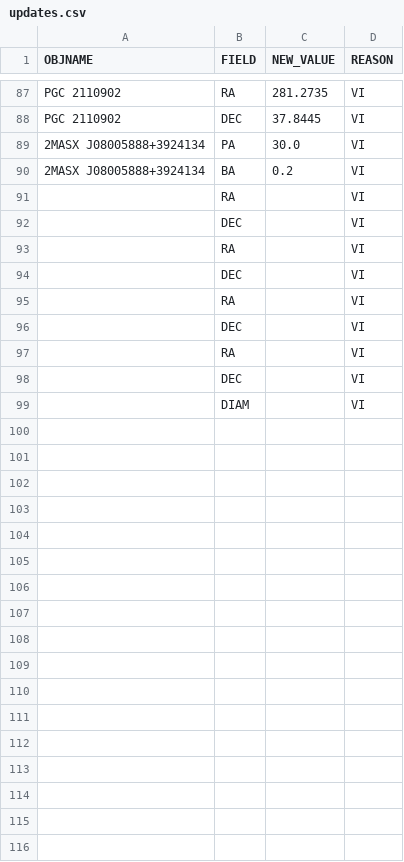
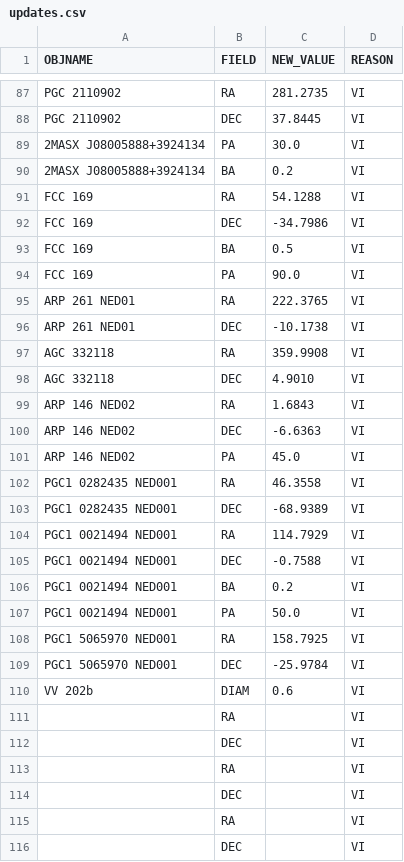
Before and after one commit to moustakas/SGA, a CSV file: py/SGA/data/SGA2025/overlays/v1.2/updates.csv, drawn as a sheet; only a part is shown, gaps mark what is left out; the shorter side is filled out with more unchanged rows.

```diff
--- a/py/SGA/data/SGA2025/overlays/v1.2/updates.csv
+++ b/py/SGA/data/SGA2025/overlays/v1.2/updates.csv
@@ -90,2 +90,22 @@ PGC 2110902,DEC,37.8445,VI
 2MASX J08005888+3924134,BA,0.2,VI
+FCC 169,RA,54.1288,VI
+FCC 169,DEC,-34.7986,VI
+FCC 169,BA,0.5,VI
+FCC 169,PA,90.0,VI
+ARP 261 NED01,RA,222.3765,VI
+ARP 261 NED01,DEC,-10.1738,VI
+AGC 332118,RA,359.9908,VI
+AGC 332118,DEC,4.9010,VI
+ARP 146 NED02,RA,1.6843,VI
+ARP 146 NED02,DEC,-6.6363,VI
+ARP 146 NED02,PA,45.0,VI
+PGC1 0282435 NED001,RA,46.3558,VI
+PGC1 0282435 NED001,DEC,-68.9389,VI
+PGC1 0021494 NED001,RA,114.7929,VI
+PGC1 0021494 NED001,DEC,-0.7588,VI
+PGC1 0021494 NED001,BA,0.2,VI
+PGC1 0021494 NED001,PA,50.0,VI
+PGC1 5065970 NED001,RA,158.7925,VI
+PGC1 5065970 NED001,DEC,-25.9784,VI
+VV 202b,DIAM,0.6,VI
 ,RA,,VI
```
Also changed, not shown: py/SGA/data/SGA2025/overlays/v1.2/drops.csv, 1 other file.
